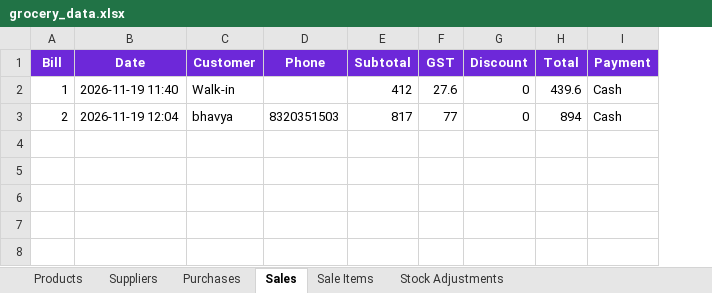
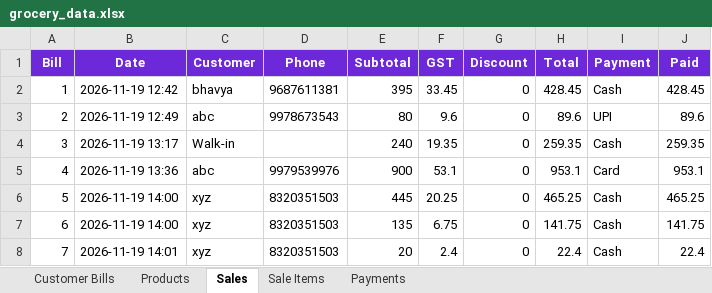
Before and after one commit to Bs020405/Grocery-system, an Excel workbook: grocery_data.xlsx, sheet Sales, drawn as a sheet; values as stored, in another font and other column widths than the file's, no borders; the diff names each change by its address in the sheet, - before the commit and + after, or states it on an @@ line.

```diff
--- a/grocery_data.xlsx (sheet Sales)
+++ b/grocery_data.xlsx (sheet Sales)
-sheet tab: Suppliers
-sheet tab: Purchases
-sheet tab: Stock Adjustments
+sheet tab: Customer Bills
+sheet tab: Payments
+column J (Paid), rows 2-3: 428.45 | 89.6
-B2 (Date): 2026-11-19 11:40
+B2 (Date): 2026-11-19 12:42
-C2 (Customer): Walk-in
+C2 (Customer): bhavya
-D2 (Phone): (empty)
+D2 (Phone): 9687611381
-E2 (Subtotal): 412
+E2 (Subtotal): 395
-F2 (GST): 27.6
+F2 (GST): 33.45
-H2 (Total): 439.6
+H2 (Total): 428.45
-B3 (Date): 2026-11-19 12:04
+B3 (Date): 2026-11-19 12:49
-C3 (Customer): bhavya
+C3 (Customer): abc
-D3 (Phone): 8320351503
+D3 (Phone): 9978673543
-E3 (Subtotal): 817
+E3 (Subtotal): 80
-F3 (GST): 77
+F3 (GST): 9.6
-H3 (Total): 894
+H3 (Total): 89.6
-I3 (Payment): Cash
+I3 (Payment): UPI
+row 4: 3 | 2026-11-19 13:17 | Walk-in |  | 240 | 19.35 | 0 | 259.35 | Cash | 259.35
+row 5: 4 | 2026-11-19 13:36 | abc | 9979539976 | 900 | 53.1 | 0 | 953.1 | Card | 953.1
+row 6: 5 | 2026-11-19 14:00 | xyz | 8320351503 | 445 | 20.25 | 0 | 465.25 | Cash | 465.25
+row 7: 6 | 2026-11-19 14:00 | xyz | 8320351503 | 135 | 6.75 | 0 | 141.75 | Cash | 141.75
+row 8: 7 | 2026-11-19 14:01 | xyz | 8320351503 | 20 | 2.4 | 0 | 22.4 | Cash | 22.4
```
Also changed, not shown: sheet Sale Items, sheet Products.
